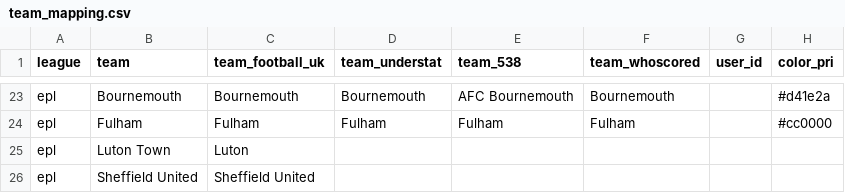
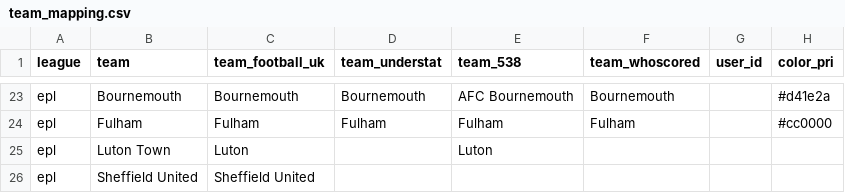
Before and after one commit to steodose/Club-Soccer-Forecasts, a CSV file: team_mapping.csv, drawn as a sheet; only a part is shown, gaps mark what is left out; the diff names each change by its address in the sheet, - before the commit and + after, or states it on an @@ line.

Commit message:
Update Luton in team mapping

```diff
--- a/team_mapping.csv
+++ b/team_mapping.csv
-E25 (team_538): (empty)
+E25 (team_538): Luton
```
